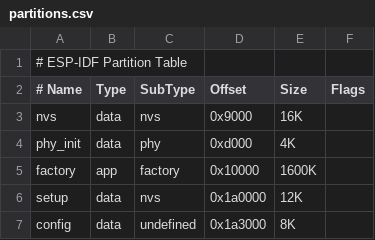
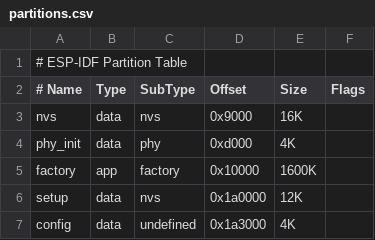
Before and after one commit to yuvalkuck/smart-irrigate, a CSV file: partitions.csv, drawn as a sheet.

```diff
--- a/partitions.csv
+++ b/partitions.csv
@@ -6,2 +6,2 @@ factory,app,factory,0x10000,1600K,
 setup,data,nvs,0x1a0000,12K,
-config,data,undefined,0x1a3000,8K,
+config,data,undefined,0x1a3000,4K,
```
Also changed, not shown: 1 other file.
